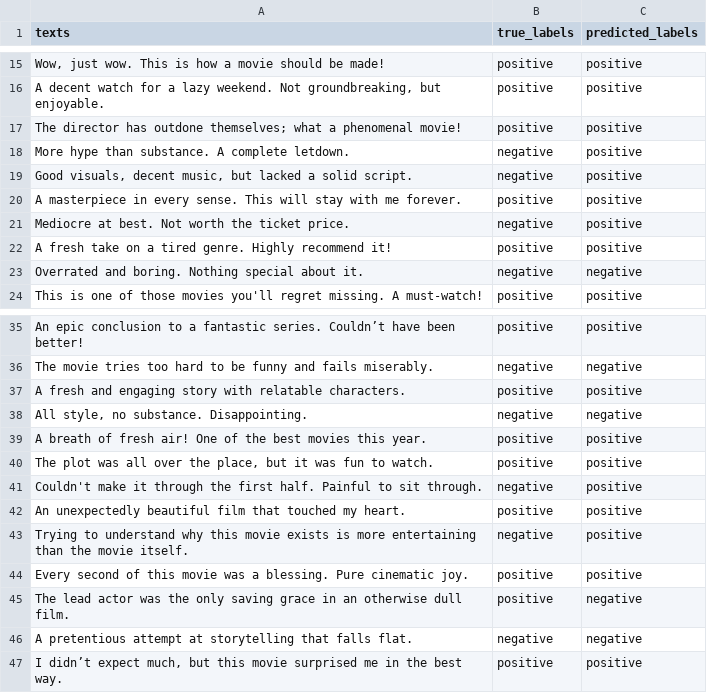
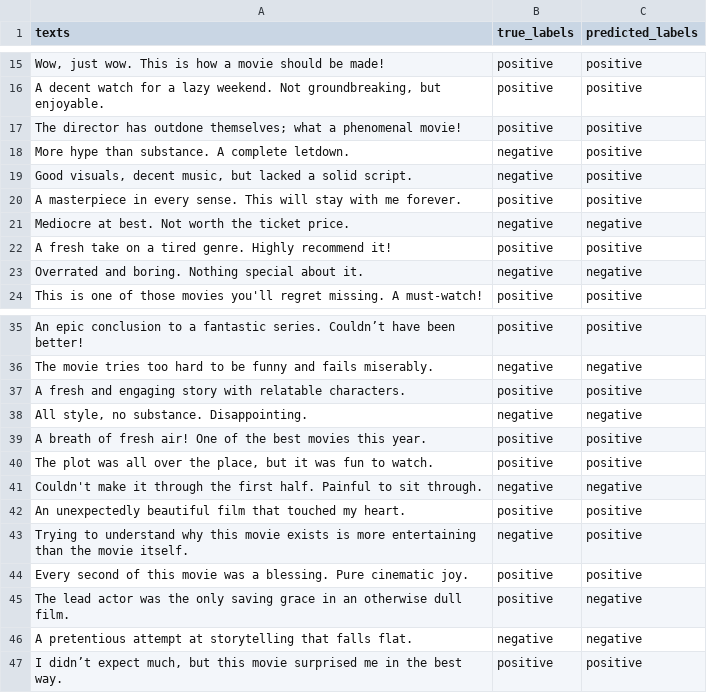
Before and after one commit to avantika10roy/SentimentAnalysis, a CSV file: results/sentiment_analysis_result_hist_gradient_boosting_classifier.csv, drawn as a sheet; only a part is shown, gaps mark what is left out.

```diff
--- a/results/sentiment_analysis_result_hist_gradient_boosting_classifier.csv
+++ b/results/sentiment_analysis_result_hist_gradient_boosting_classifier.csv
@@ -20,3 +20,3 @@ More hype than substance. A complete letdown.,negative,positive
 A masterpiece in every sense. This will stay with me forever.,positive,positive
-Mediocre at best. Not worth the ticket price.,negative,positive
+Mediocre at best. Not worth the ticket price.,negative,negative
 A fresh take on a tired genre. Highly recommend it!,positive,positive
@@ -40,3 +40,3 @@ A breath of fresh air! One of the best movies this year.,positive,positive
 "The plot was all over the place, but it was fun to watch.",positive,positive
-Couldn't make it through the first half. Painful to sit through.,negative,positive
+Couldn't make it through the first half. Painful to sit through.,negative,negative
 An unexpectedly beautiful film that touched my heart.,positive,positive
```
Also changed, not shown: data/test_data.csv, 2 other files.
